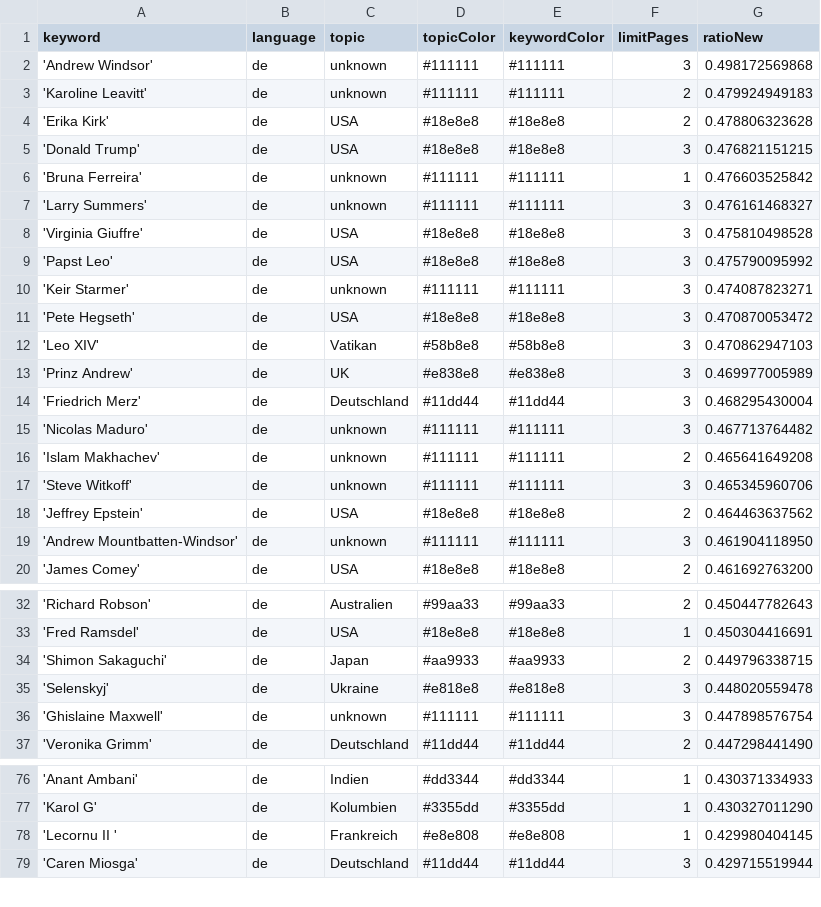
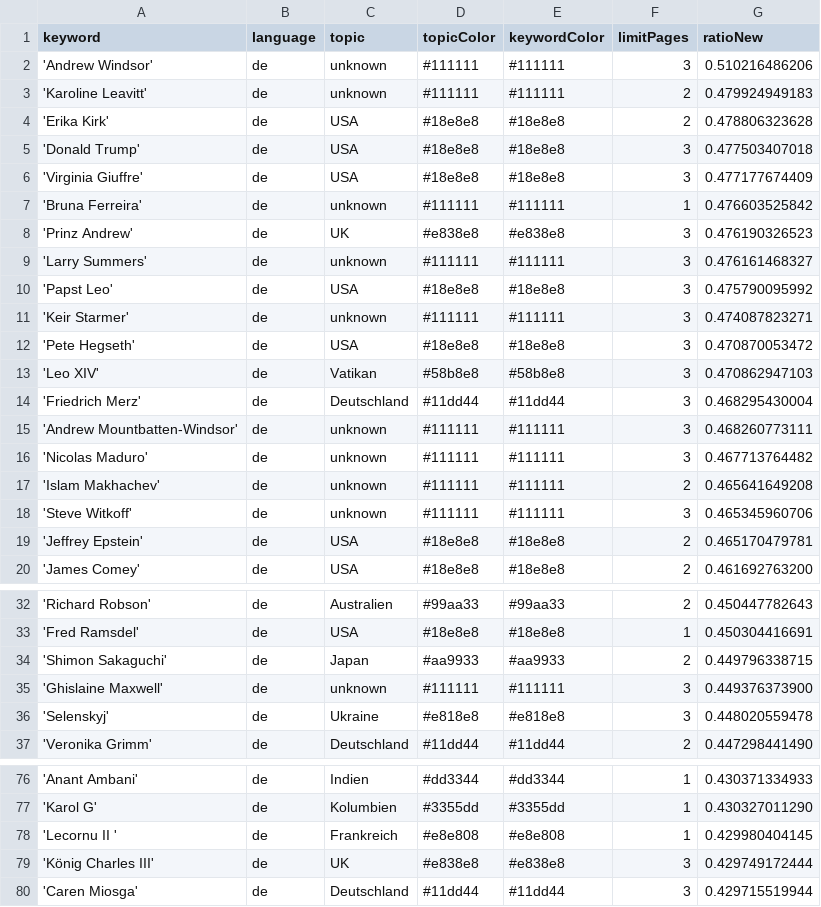
Before and after one commit to JoPhi24-news/leuteFluesterer, a CSV file: keywords.csv, drawn as a sheet; only a part is shown, gaps mark what is left out; the diff covers the shown part only.

```diff
--- a/keywords.csv
+++ b/keywords.csv
@@ -1,9 +1,10 @@
 keyword,language,topic,topicColor,keywordColor,limitPages,ratioNew
-'Andrew Windsor',de,unknown,#111111,#111111,3,0.498172569868
+'Andrew Windsor',de,unknown,#111111,#111111,3,0.510216486206
 'Karoline Leavitt',de,unknown,#111111,#111111,2,0.479924949183
 'Erika Kirk',de,USA,#18e8e8,#18e8e8,2,0.478806323628
-'Donald Trump',de,USA,#18e8e8,#18e8e8,3,0.476821151215
+'Donald Trump',de,USA,#18e8e8,#18e8e8,3,0.477503407018
+'Virginia Giuffre',de,USA,#18e8e8,#18e8e8,3,0.477177674409
 'Bruna Ferreira',de,unknown,#111111,#111111,1,0.476603525842
+'Prinz Andrew',de,UK,#e838e8,#e838e8,3,0.476190326523
 'Larry Summers',de,unknown,#111111,#111111,3,0.476161468327
-'Virginia Giuffre',de,USA,#18e8e8,#18e8e8,3,0.475810498528
 'Papst Leo',de,USA,#18e8e8,#18e8e8,3,0.475790095992
@@ -12,4 +13,4 @@ keyword,language,topic,topicColor,keywordColor,limitPages,ratioNew
 'Leo XIV',de,Vatikan,#58b8e8,#58b8e8,3,0.470862947103
-'Prinz Andrew',de,UK,#e838e8,#e838e8,3,0.469977005989
 'Friedrich Merz',de,Deutschland,#11dd44,#11dd44,3,0.468295430004
+'Andrew Mountbatten-Windsor',de,unknown,#111111,#111111,3,0.468260773111
 'Nicolas Maduro',de,unknown,#111111,#111111,3,0.467713764482
@@ -17,4 +18,3 @@ keyword,language,topic,topicColor,keywordColor,limitPages,ratioNew
 'Steve Witkoff',de,unknown,#111111,#111111,3,0.465345960706
-'Jeffrey Epstein',de,USA,#18e8e8,#18e8e8,2,0.464463637562
-'Andrew Mountbatten-Windsor',de,unknown,#111111,#111111,3,0.461904118950
+'Jeffrey Epstein',de,USA,#18e8e8,#18e8e8,2,0.465170479781
 'James Comey',de,USA,#18e8e8,#18e8e8,2,0.461692763200
@@ -34,4 +34,4 @@ keyword,language,topic,topicColor,keywordColor,limitPages,ratioNew
 'Shimon Sakaguchi',de,Japan,#aa9933,#aa9933,2,0.449796338715
+'Ghislaine Maxwell',de,unknown,#111111,#111111,3,0.449376373900
 'Selenskyj',de,Ukraine,#e818e8,#e818e8,3,0.448020559478
-'Ghislaine Maxwell',de,unknown,#111111,#111111,3,0.447898576754
 'Veronika Grimm',de,Deutschland,#11dd44,#11dd44,2,0.447298441490
@@ -78,2 +78,3 @@ keyword,language,topic,topicColor,keywordColor,limitPages,ratioNew
 'Lecornu II ',de,Frankreich,#e8e808,#e8e808,1,0.429980404145
+'König Charles III',de,UK,#e838e8,#e838e8,3,0.429749172444
 'Caren Miosga',de,Deutschland,#11dd44,#11dd44,3,0.429715519944
```
Also changed, not shown: 2 added rows and 3 removed rows elsewhere in this file, 1 other file.
